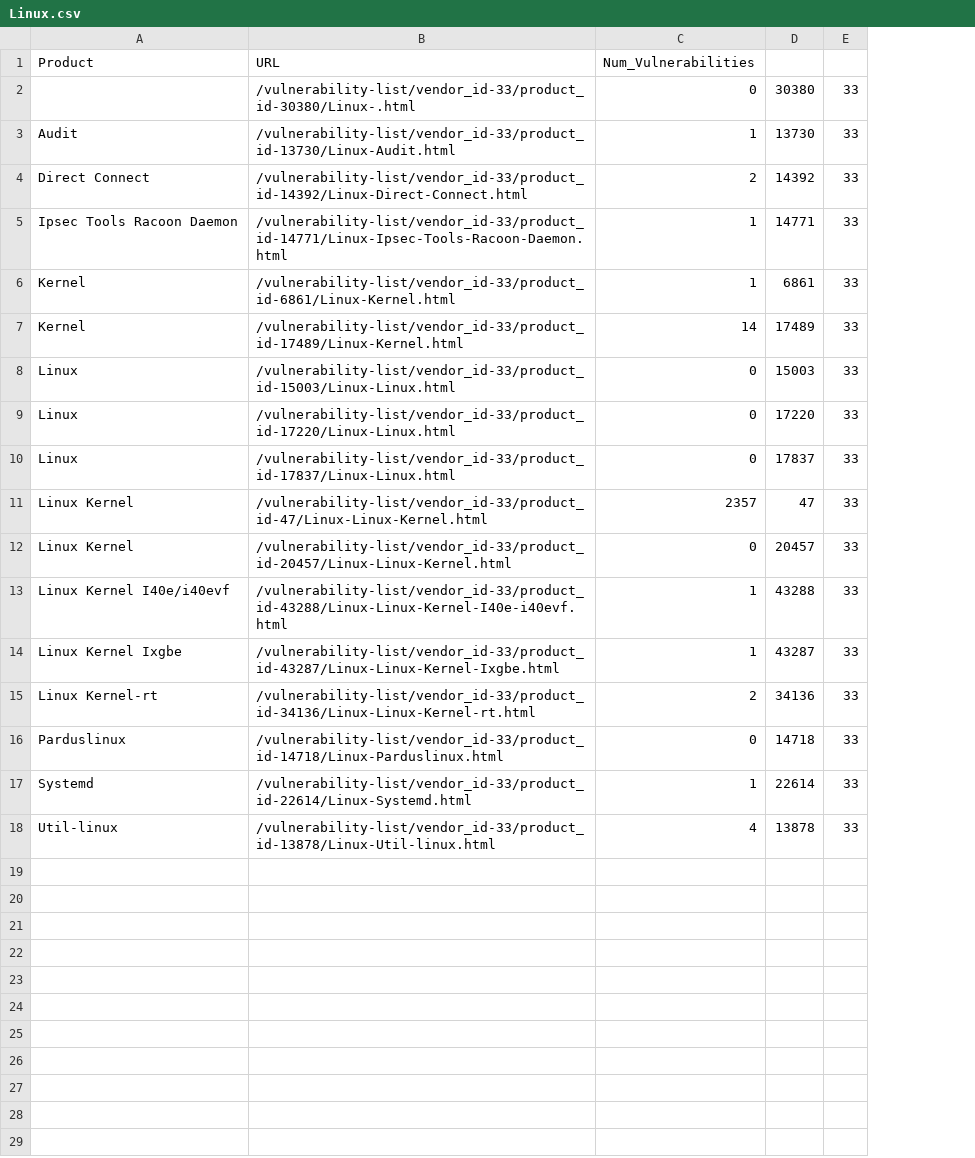
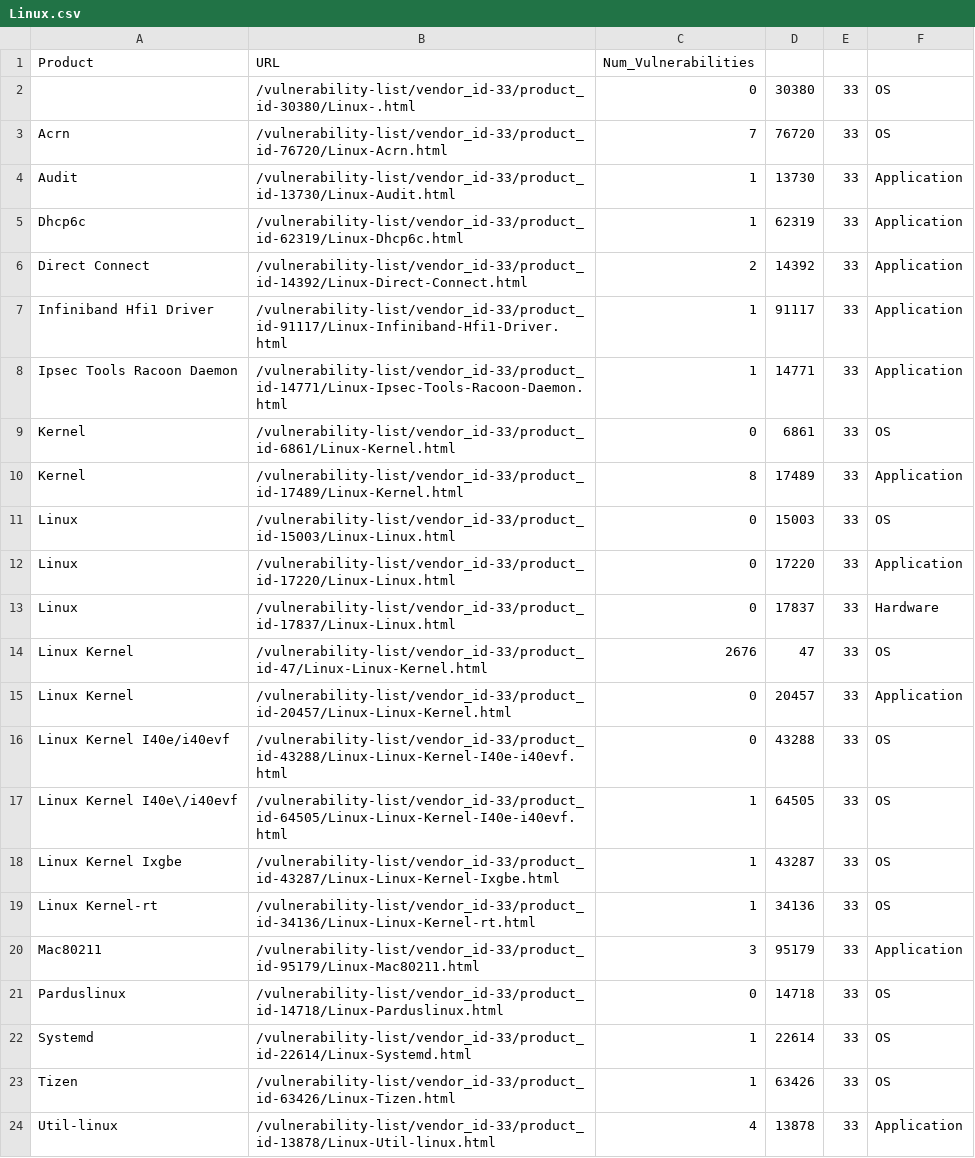
Before and after one commit to jeffyjahfar/BulkDownloadOSSDocs, a CSV file: output/Linux.csv, drawn as a sheet; addresses are those after the commit; the diff names each change by its address in the sheet, - before the commit and + after, or states it on an @@ line.

```diff
--- a/output/Linux.csv
+++ b/output/Linux.csv
+column F, row 2: OS; row 4: Application; row 6: Application; rows 8-16: Application | OS | Application | OS | Application | Hardware | OS | Application | OS; rows 18-19: OS | OS; rows 21-22: OS | OS; row 24: Application
+row 3: Acrn | /vulnerability-list/vendor_id-33/product_id-76720/Linux-Acrn.html | 7 | 76720 | 33 | OS
+row 5: Dhcp6c | /vulnerability-list/vendor_id-33/product_id-62319/Linux-Dhcp6c.html | 1 | 62319 | 33 | Application
+row 7: Infiniband Hfi1 Driver | /vulnerability-list/vendor_id-33/product_id-91117/Linux-Infiniband-Hfi1-Driver.html | 1 | 91117 | 33 | Application
-C9: 1
+C9: 0
-C10: 14
+C10: 8
-C14: 2357
+C14: 2676
-C16: 1
+C16: 0
+row 17: Linux Kernel I40e\/i40evf | /vulnerability-list/vendor_id-33/product_id-64505/Linux-Linux-Kernel-I40e-i40evf.html | 1 | 64505 | 33 | OS
-C19: 2
+C19: 1
+row 20: Mac80211 | /vulnerability-list/vendor_id-33/product_id-95179/Linux-Mac80211.html | 3 | 95179 | 33 | Application
+row 23: Tizen | /vulnerability-list/vendor_id-33/product_id-63426/Linux-Tizen.html | 1 | 63426 | 33 | OS
```
Also changed, not shown: output/Debian.csv, output/GNU.csv, 3 other files.
